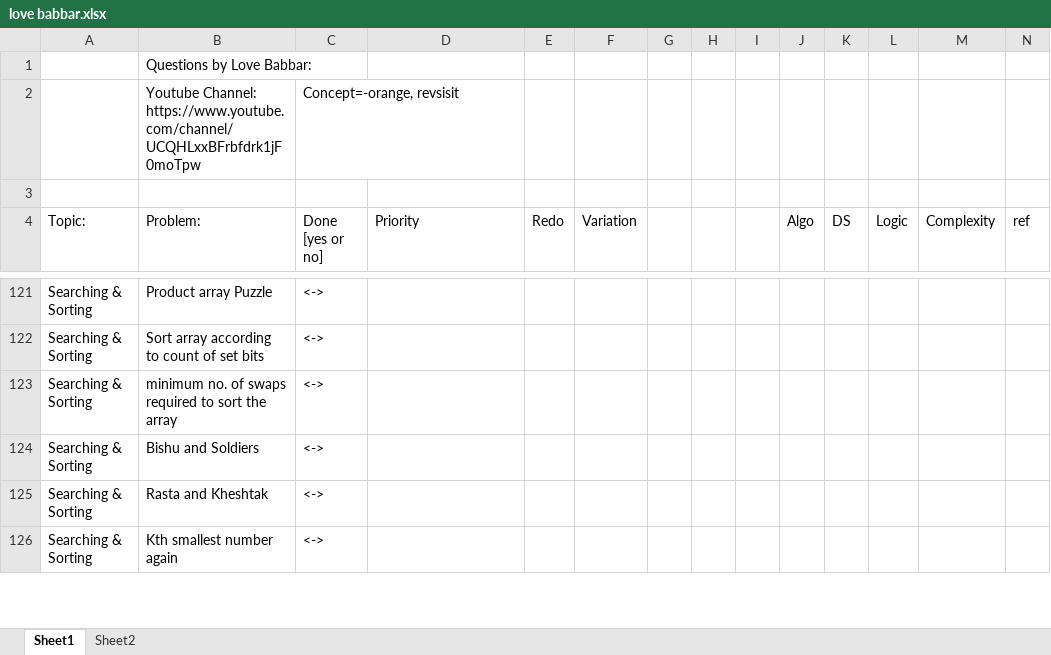
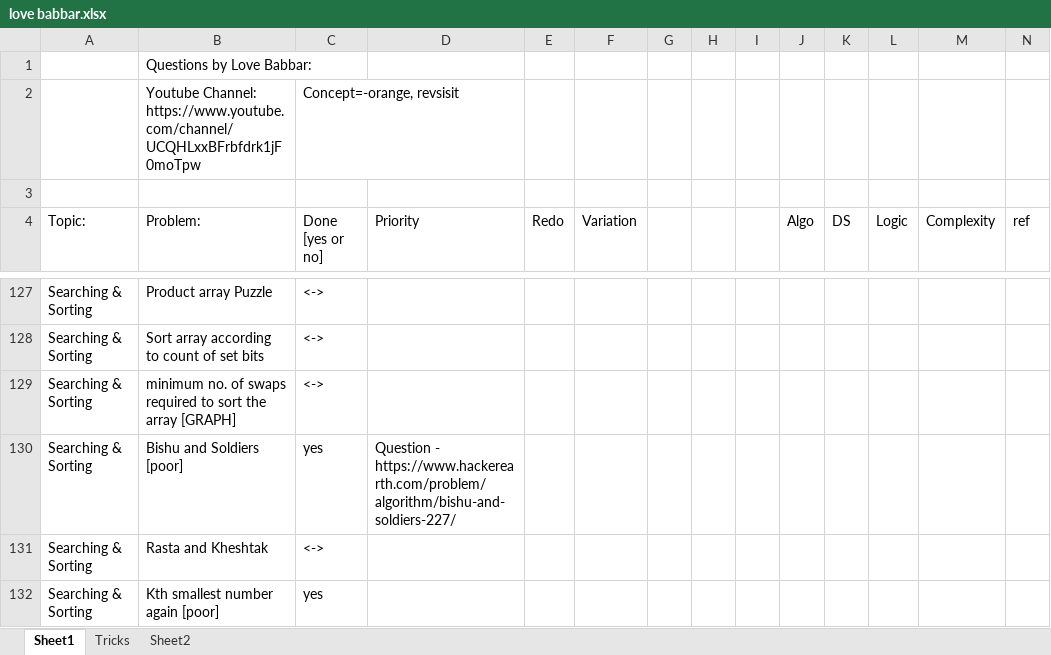
Before and after one commit to singhanupriya/Love-Babbar-DSA-Sheet, an Excel workbook: love babbar.xlsx, sheet Sheet1, drawn as a sheet; only a part is shown, gaps mark what is left out; values as stored, in another font and other column widths than the file's, no cell formats; removed rows and columns are numbered as before the commit, all else as after; the diff covers the shown part only; the diff names each change by its address in the sheet, - before the commit and + after, or states it on an @@ line.

Commit message:
Updated version

```diff
--- a/love babbar.xlsx (sheet Sheet1)
+++ b/love babbar.xlsx (sheet Sheet1)
+sheet tab: Tricks
-B129 (Problem:): …the array
+B129 (Problem:): …the array [GRAPH]
-row 124: Searching & Sorting | Bishu and Soldiers | <->
+row 130: Searching & Sorting | Bishu and Soldiers [poor] | yes | Question - https://www.hackerearth.com/problem/algorithm/bishu-and-soldiers-227/
-B132 (Problem:): Kth smallest number again
+B132 (Problem:): Kth smallest number again [poor]
-C132 (Done [yes or no]): <->
+C132 (Done [yes or no]): yes
```
Also changed, not shown: 12 added rows, 2 removed rows and 58 edited cells elsewhere in this sheet, cell formats.
